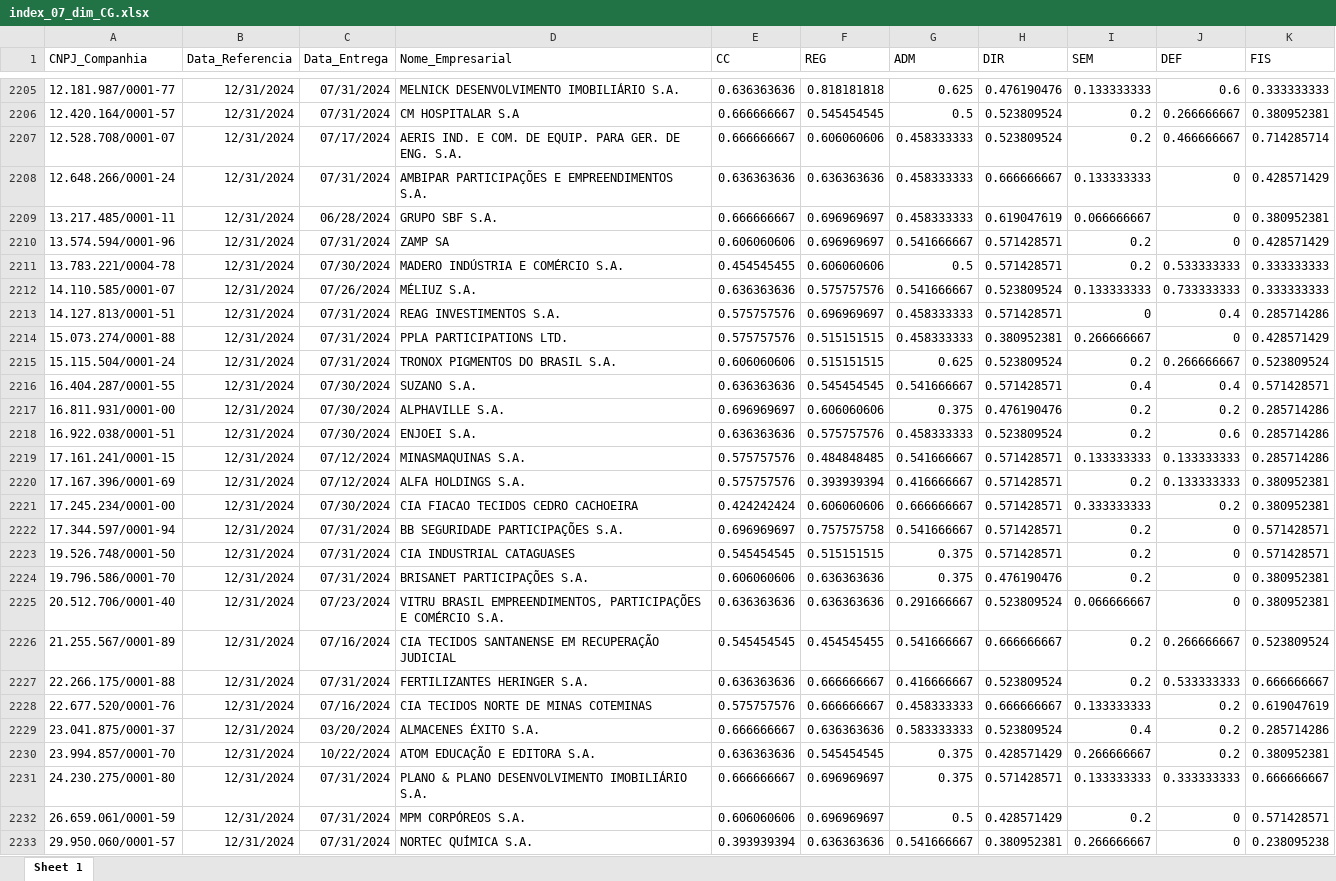
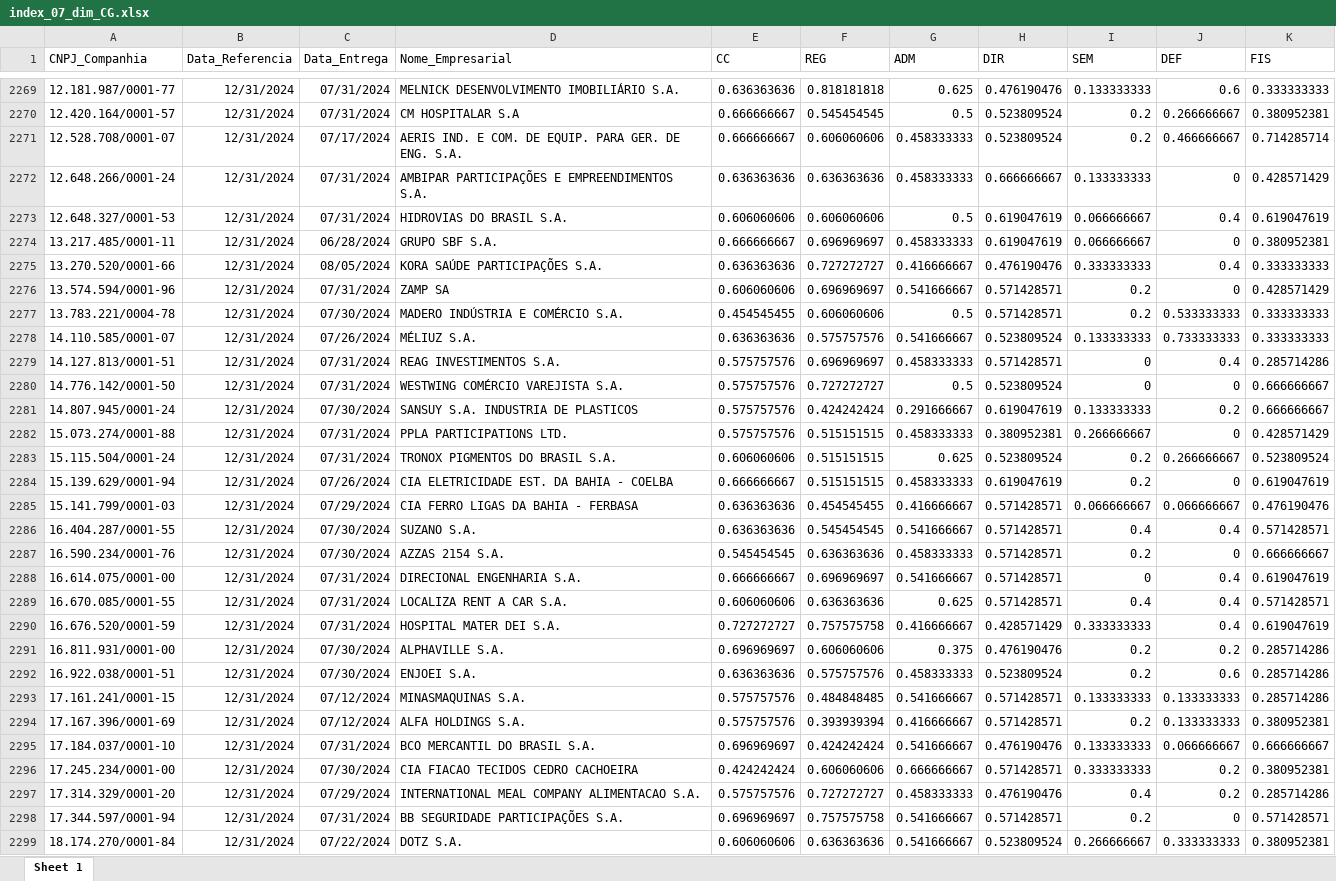
Before and after one commit to mvlp/celta, an Excel workbook: docs/index_07_dim_CG.xlsx, sheet Sheet 1, drawn as a sheet; only a part is shown, gaps mark what is left out; the shorter side is filled out with more unchanged rows; values as stored, in another font and other column widths than the file's, no borders; the diff covers the shown part only; the diff names each change by its address in the sheet, - before the commit and + after, or states it on an @@ line.

```diff
--- a/docs/index_07_dim_CG.xlsx (sheet Sheet 1)
+++ b/docs/index_07_dim_CG.xlsx (sheet Sheet 1)
+row 2273: 12.648.327/0001-53 | 12/31/2024 | 07/31/2024 | HIDROVIAS DO BRASIL S.A. | 0.606060606 | 0.606060606 | 0.5 | 0.619047619 | 0.066666667 | 0.4 | 0.619047619
+row 2275: 13.270.520/0001-66 | 12/31/2024 | 08/05/2024 | KORA SAÚDE PARTICIPAÇÕES S.A. | 0.636363636 | 0.727272727 | 0.416666667 | 0.476190476 | 0.333333333 | 0.4 | 0.333333333
+row 2280: 14.776.142/0001-50 | 12/31/2024 | 07/31/2024 | WESTWING COMÉRCIO VAREJISTA S.A. | 0.575757576 | 0.727272727 | 0.5 | 0.523809524 | 0 | 0 | 0.666666667
+row 2281: 14.807.945/0001-24 | 12/31/2024 | 07/30/2024 | SANSUY S.A. INDUSTRIA DE PLASTICOS | 0.575757576 | 0.424242424 | 0.291666667 | 0.619047619 | 0.133333333 | 0.2 | 0.666666667
+row 2284: 15.139.629/0001-94 | 12/31/2024 | 07/26/2024 | CIA ELETRICIDADE EST. DA BAHIA - COELBA | 0.666666667 | 0.515151515 | 0.458333333 | 0.619047619 | 0.2 | 0 | 0.619047619
+row 2285: 15.141.799/0001-03 | 12/31/2024 | 07/29/2024 | CIA FERRO LIGAS DA BAHIA - FERBASA | 0.636363636 | 0.454545455 | 0.416666667 | 0.571428571 | 0.066666667 | 0.066666667 | 0.476190476
+row 2287: 16.590.234/0001-76 | 12/31/2024 | 07/30/2024 | AZZAS 2154 S.A. | 0.545454545 | 0.636363636 | 0.458333333 | 0.571428571 | 0.2 | 0 | 0.666666667
+row 2288: 16.614.075/0001-00 | 12/31/2024 | 07/31/2024 | DIRECIONAL ENGENHARIA S.A. | 0.666666667 | 0.696969697 | 0.541666667 | 0.571428571 | 0 | 0.4 | 0.619047619
+row 2289: 16.670.085/0001-55 | 12/31/2024 | 07/31/2024 | LOCALIZA RENT A CAR S.A. | 0.606060606 | 0.636363636 | 0.625 | 0.571428571 | 0.4 | 0.4 | 0.571428571
+row 2290: 16.676.520/0001-59 | 12/31/2024 | 07/31/2024 | HOSPITAL MATER DEI S.A. | 0.727272727 | 0.757575758 | 0.416666667 | 0.428571429 | 0.333333333 | 0.4 | 0.619047619
+row 2295: 17.184.037/0001-10 | 12/31/2024 | 07/31/2024 | BCO MERCANTIL DO BRASIL S.A. | 0.696969697 | 0.424242424 | 0.541666667 | 0.476190476 | 0.133333333 | 0.066666667 | 0.666666667
+row 2297: 17.314.329/0001-20 | 12/31/2024 | 07/29/2024 | INTERNATIONAL MEAL COMPANY ALIMENTACAO S.A. | 0.575757576 | 0.727272727 | 0.458333333 | 0.476190476 | 0.4 | 0.2 | 0.285714286
+row 2299: 18.174.270/0001-84 | 12/31/2024 | 07/22/2024 | DOTZ S.A. | 0.606060606 | 0.636363636 | 0.541666667 | 0.523809524 | 0.266666667 | 0.333333333 | 0.380952381
```
Also changed, not shown: 153 added rows elsewhere in this sheet, docs/index_05_dim_CG.xlsx, 34 other files.
